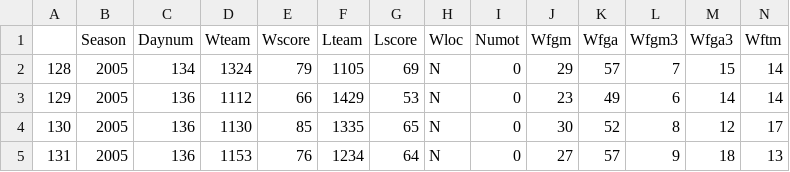
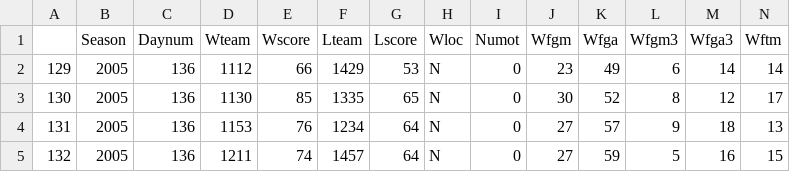
Before and after one commit to nishkakar/MarchMadness, a CSV file: datasets/toruney_selected_reg_season_detailed_results/tourney/2005_tourney.csv, drawn as a sheet; only a part is shown; the shorter side is filled out with more unchanged rows; rows hold the shown columns only; the diff names each change by its address in the sheet, - before the commit and + after, or states it on an @@ line.

```diff
--- a/datasets/toruney_selected_reg_season_detailed_results/tourney/2005_tourney.csv
+++ b/datasets/toruney_selected_reg_season_detailed_results/tourney/2005_tourney.csv
-row 2: 128 | 2005 | 134 | 1324 | 79 | 1105 | 69 | N | 0 | 29 | 57 | 7 | 15 | 14
```
Also changed, not shown: datasets/toruney_selected_reg_season_detailed_results/tourney/2011_tourney.csv, datasets/toruney_selected_reg_season_detailed_results/tourney/2012_tourney.csv, 11 other files.
